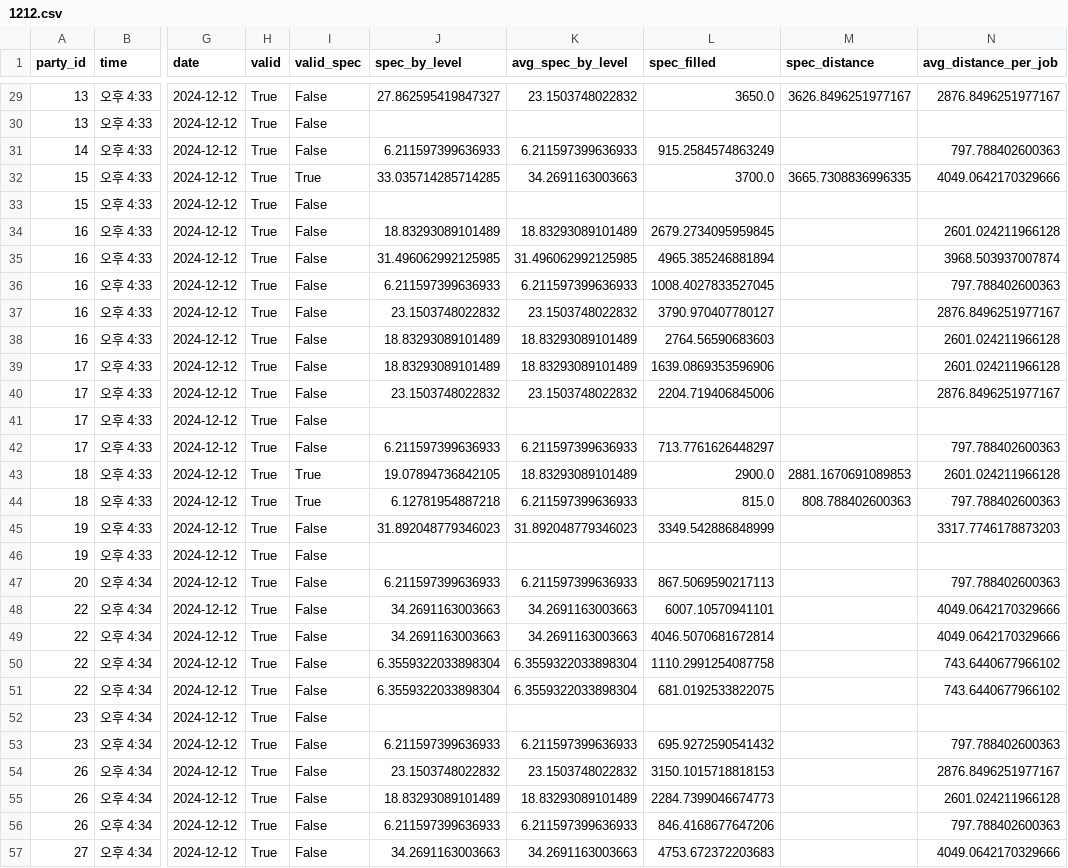
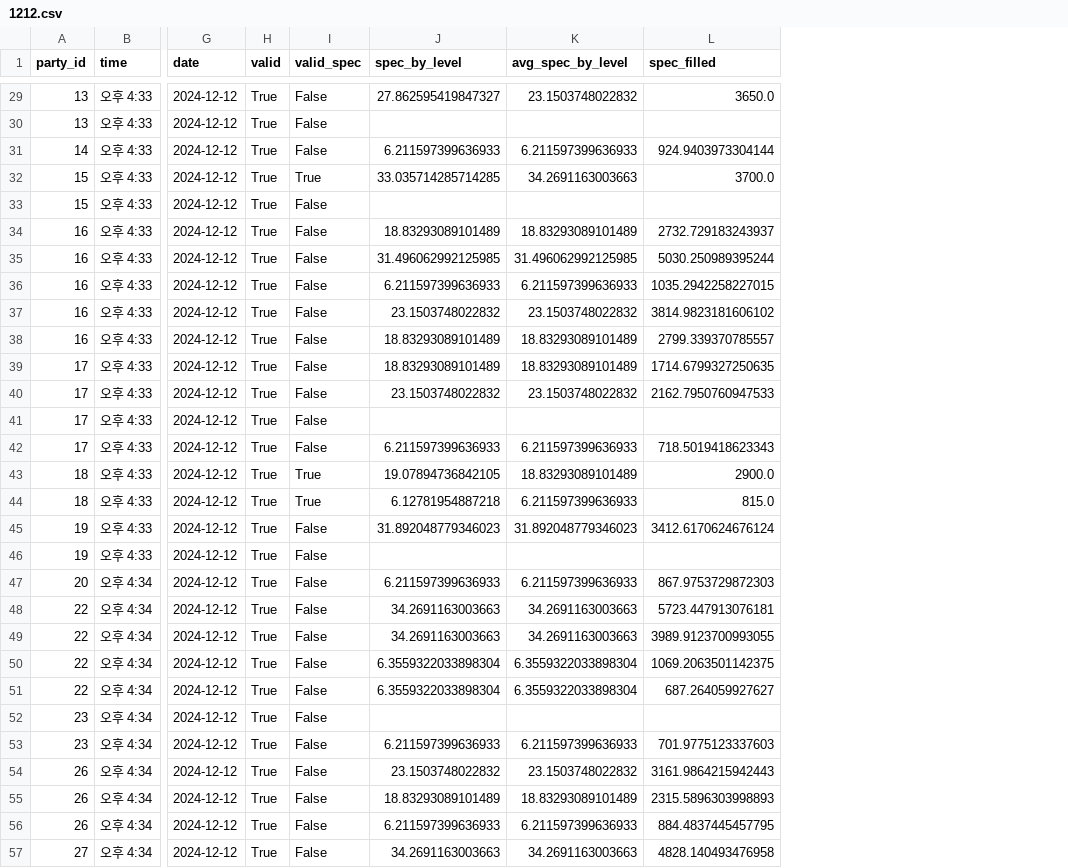
Before and after one commit to jongwonIee/mapleland, a CSV file: party/data/output/1212.csv, drawn as a sheet; only a part is shown, gaps mark what is left out; the diff covers the shown part only; the diff names each change by its address in the sheet, - before the commit and + after, or states it on an @@ line.

```diff
--- a/party/data/output/1212.csv
+++ b/party/data/output/1212.csv
-column M (spec_distance), rows 29-44: 3626.8496251977167 |  |  | 3665.7308836996335 |  |  |  |  |  |  |  |  |  |  | 2881.1670691089853 | 808.788402600363
-column N (avg_distance_per_job), rows 29-57: 2876.8496251977167 |  | 797.788402600363 | 4049.0642170329666 |  | 2601.024211966128 | 3968.503937007874 | 797.788402600363 | 2876.8496251977167 | 2601.024211966128 | 2601.024211966128 | 2876.8496251977167 |  | 797.788402600363 | 2601.024211966128 | 797.788402600363 | 3317.7746178873203 |  | 797.788402600363 | 4049.0642170329666 | 4049.0642170329666 | 743.6440677966102 | 743.6440677966102 |  | 797.788402600363 | 2876.8496251977167 | 2601.024211966128 | 797.788402600363 | 4049.0642170329666
-L31 (spec_filled): 915.2584574863249
+L31 (spec_filled): 924.9403973304144
-L34 (spec_filled): 2679.2734095959845
+L34 (spec_filled): 2732.729183243937
-L35 (spec_filled): 4965.385246881894
+L35 (spec_filled): 5030.250989395244
-L36 (spec_filled): 1008.4027833527045
+L36 (spec_filled): 1035.2942258227015
-L37 (spec_filled): 3790.970407780127
+L37 (spec_filled): 3814.9823181606102
-L38 (spec_filled): 2764.56590683603
+L38 (spec_filled): 2799.339370785557
-L39 (spec_filled): 1639.0869353596906
+L39 (spec_filled): 1714.6799327250635
-L40 (spec_filled): 2204.719406845006
+L40 (spec_filled): 2162.7950760947533
-L42 (spec_filled): 713.7761626448297
+L42 (spec_filled): 718.5019418623343
-L45 (spec_filled): 3349.542886848999
+L45 (spec_filled): 3412.6170624676124
-L47 (spec_filled): 867.5069590217113
+L47 (spec_filled): 867.9753729872303
-L48 (spec_filled): 6007.10570941101
+L48 (spec_filled): 5723.447913076181
-L49 (spec_filled): 4046.5070681672814
+L49 (spec_filled): 3989.9123700993055
-L50 (spec_filled): 1110.2991254087758
+L50 (spec_filled): 1069.2063501142375
-L51 (spec_filled): 681.0192533822075
+L51 (spec_filled): 687.264059927627
-L53 (spec_filled): 695.9272590541432
+L53 (spec_filled): 701.9775123337603
-L54 (spec_filled): 3150.1015718818153
+L54 (spec_filled): 3161.9864215942443
-L55 (spec_filled): 2284.7399046674773
+L55 (spec_filled): 2315.5896303998893
-L56 (spec_filled): 846.4168677647206
+L56 (spec_filled): 884.4837445457795
-L57 (spec_filled): 4753.672372203683
+L57 (spec_filled): 4828.140493476958
```
Also changed, not shown: 68 edited cells elsewhere in this file, party/data/output/1213.csv, party/data/output/1214.csv, 35 other files.
